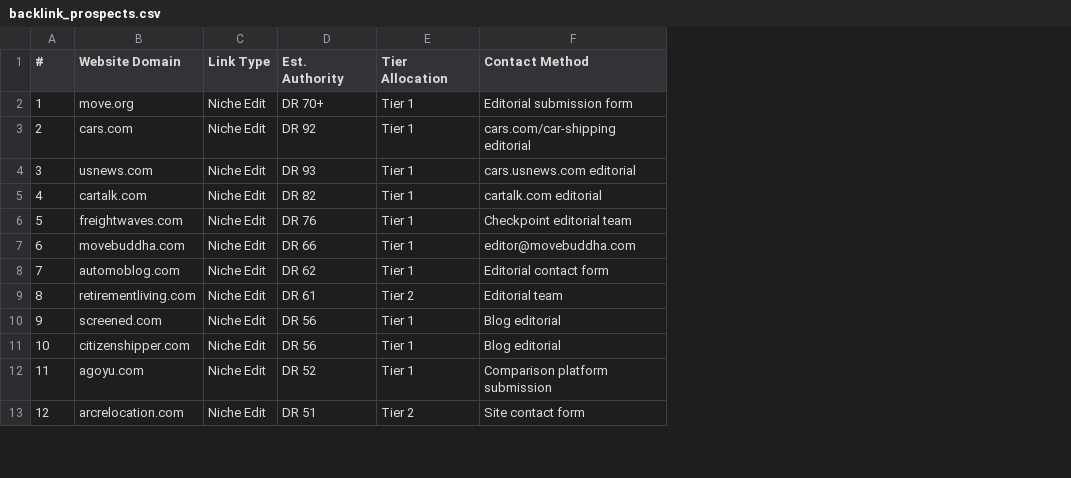
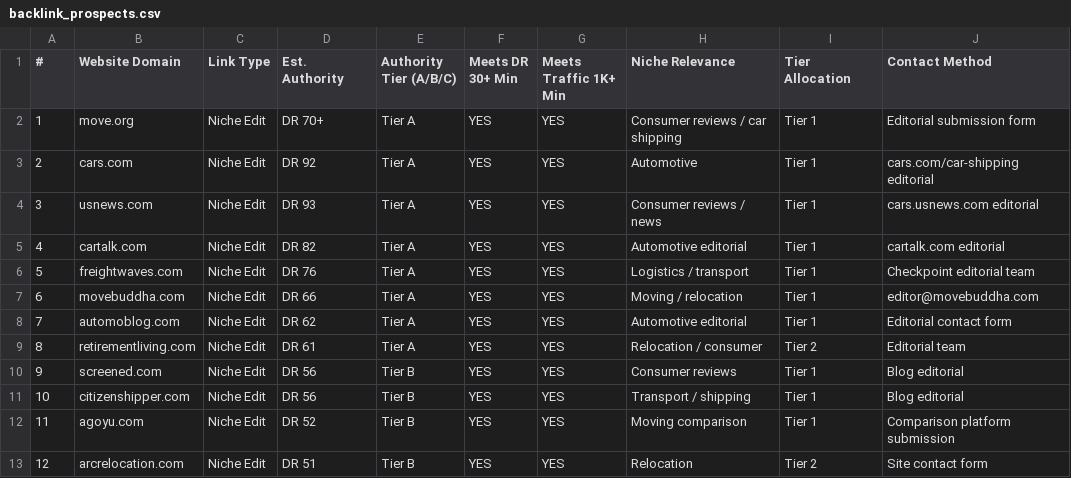
Before and after one commit to amankeshari5937/Backinlins_Rapid, a CSV file: backlink_prospects.csv, drawn as a sheet; only a part is shown; the diff names each change by its address in the sheet, - before the commit and + after, or states it on an @@ line.

```diff
--- a/backlink_prospects.csv
+++ b/backlink_prospects.csv
+column E (Authority Tier (A/B/C)), rows 2-13: Tier A | Tier A | Tier A | Tier A | Tier A | Tier A | Tier A | Tier A | Tier B | Tier B | Tier B | Tier B
+column F (Meets DR 30+ Min), rows 2-13: all YES
+column G (Meets Traffic 1K+ Min), rows 2-13: all YES
+column H (Niche Relevance), rows 2-13: Consumer reviews / car shipping | Automotive | Consumer reviews / news | Automotive editorial | Logistics / transport | Moving / relocation | Automotive editorial | Relocation / consumer | Consumer reviews | Transport / shipping | Moving comparison | Relocation
```
Also changed, not shown: backlink_opportunity_pages.csv, backlink_task_sheet.csv, 1 other file.
